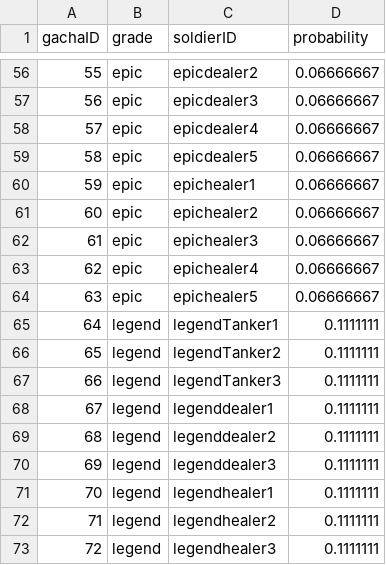
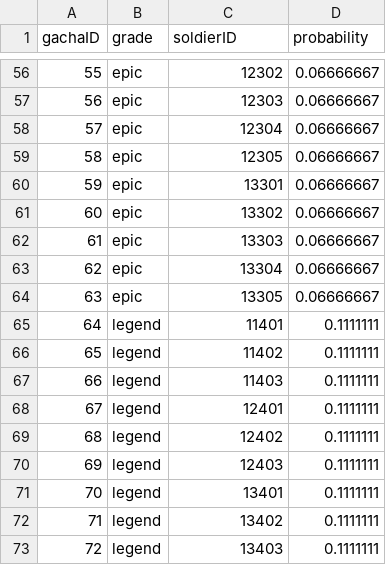
Before and after one commit to jikwang-park/SpaceMiner, a CSV file: Unity/Assets/Addressables/DataTables/GachaSoldierTable.csv, drawn as a sheet; only a part is shown, gaps mark what is left out; the diff covers the shown part only.

```diff
--- a/Unity/Assets/Addressables/DataTables/GachaSoldierTable.csv
+++ b/Unity/Assets/Addressables/DataTables/GachaSoldierTable.csv
@@ -56,18 +56,18 @@ gachaID,grade,soldierID,probability
-55,epic,epicdealer2,0.06666667
-56,epic,epicdealer3,0.06666667
-57,epic,epicdealer4,0.06666667
-58,epic,epicdealer5,0.06666667
-59,epic,epichealer1,0.06666667
-60,epic,epichealer2,0.06666667
-61,epic,epichealer3,0.06666667
-62,epic,epichealer4,0.06666667
-63,epic,epichealer5,0.06666667
-64,legend,legendTanker1,0.1111111
-65,legend,legendTanker2,0.1111111
-66,legend,legendTanker3,0.1111111
-67,legend,legenddealer1,0.1111111
-68,legend,legenddealer2,0.1111111
-69,legend,legenddealer3,0.1111111
-70,legend,legendhealer1,0.1111111
-71,legend,legendhealer2,0.1111111
-72,legend,legendhealer3,0.1111111
+55,epic,12302,0.06666667
+56,epic,12303,0.06666667
+57,epic,12304,0.06666667
+58,epic,12305,0.06666667
+59,epic,13301,0.06666667
+60,epic,13302,0.06666667
+61,epic,13303,0.06666667
+62,epic,13304,0.06666667
+63,epic,13305,0.06666667
+64,legend,11401,0.1111111
+65,legend,11402,0.1111111
+66,legend,11403,0.1111111
+67,legend,12401,0.1111111
+68,legend,12402,0.1111111
+69,legend,12403,0.1111111
+70,legend,13401,0.1111111
+71,legend,13402,0.1111111
+72,legend,13403,0.1111111
```
Also changed, not shown: 54 edited cells elsewhere in this file.
